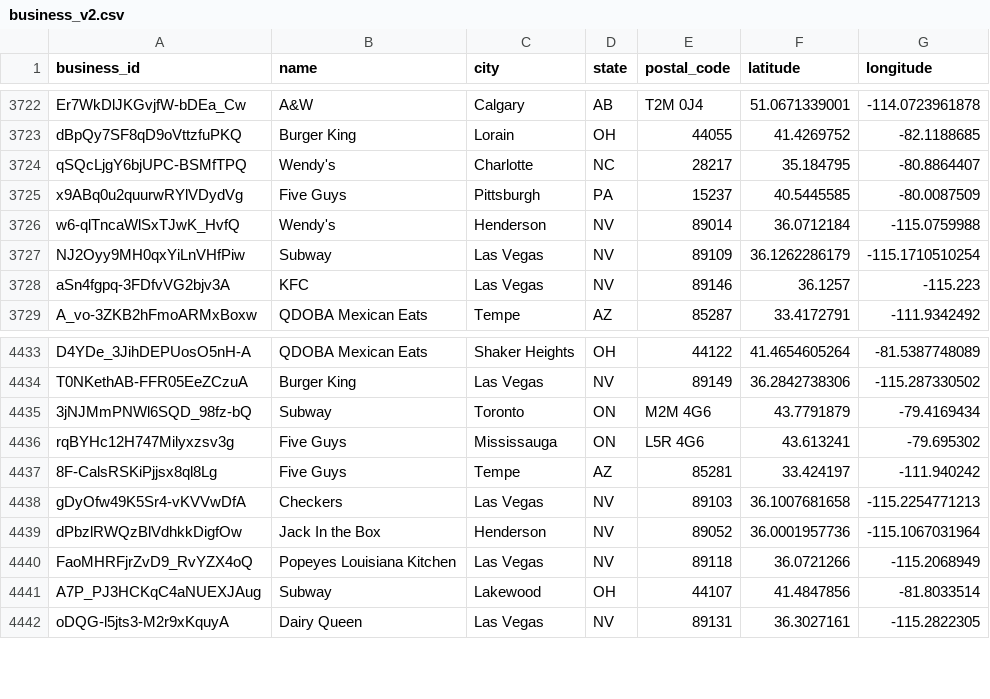
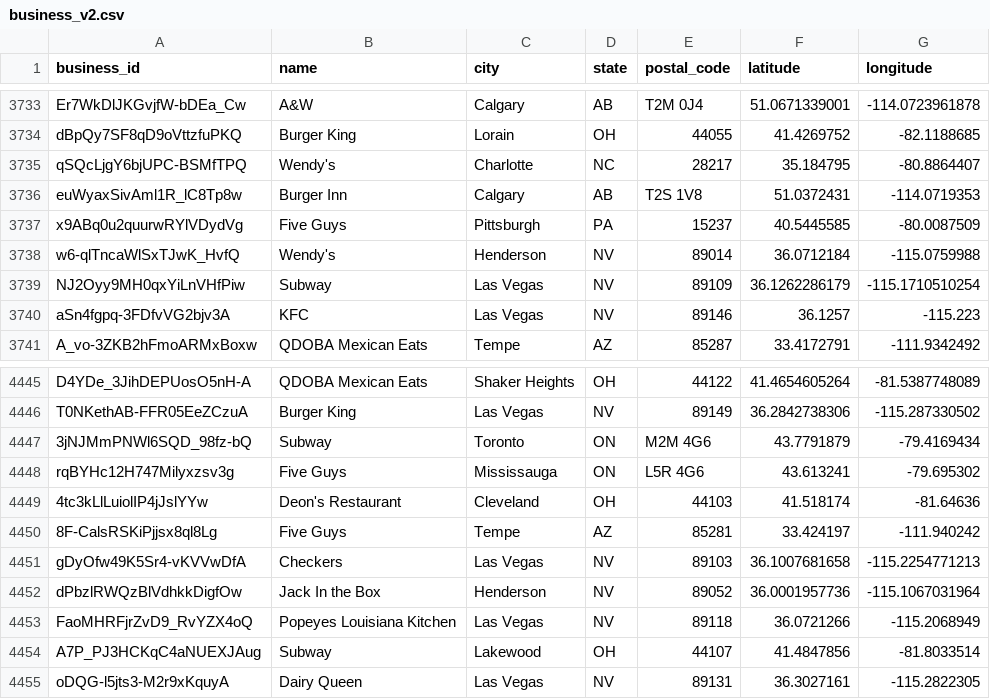
Before and after one commit to OurGroupProjects/ds3001-shap-the-map, a CSV file: data/business_v2.csv, drawn as a sheet; only a part is shown, gaps mark what is left out; the diff covers the shown part only.

```diff
--- a/data/business_v2.csv
+++ b/data/business_v2.csv
@@ -3724,2 +3735,3 @@ dBpQy7SF8qD9oVttzfuPKQ,Burger King,Lorain,OH,44055,41.4269752,-82.1188685
 qSQcLjgY6bjUPC-BSMfTPQ,Wendy's,Charlotte,NC,28217,35.184795,-80.8864407
+euWyaxSivAml1R_lC8Tp8w,Burger Inn,Calgary,AB,T2S 1V8,51.0372431,-114.0719353
 x9ABq0u2quurwRYlVDydVg,Five Guys,Pittsburgh,PA,15237,40.5445585,-80.0087509
@@ -4436,2 +4448,3 @@ T0NKethAB-FFR05EeZCzuA,Burger King,Las Vegas,NV,89149,36.2842738306,-115.2873305
 rqBYHc12H747Milyxzsv3g,Five Guys,Mississauga,ON,L5R 4G6,43.613241,-79.695302
+4tc3kLlLuiolIP4jJslYYw,Deon's Restaurant,Cleveland,OH,44103,41.518174,-81.64636
 8F-CalsRSKiPjjsx8ql8Lg,Five Guys,Tempe,AZ,85281,33.424197,-111.940242
```
Also changed, not shown: 11 added rows elsewhere in this file, 10 other files.
